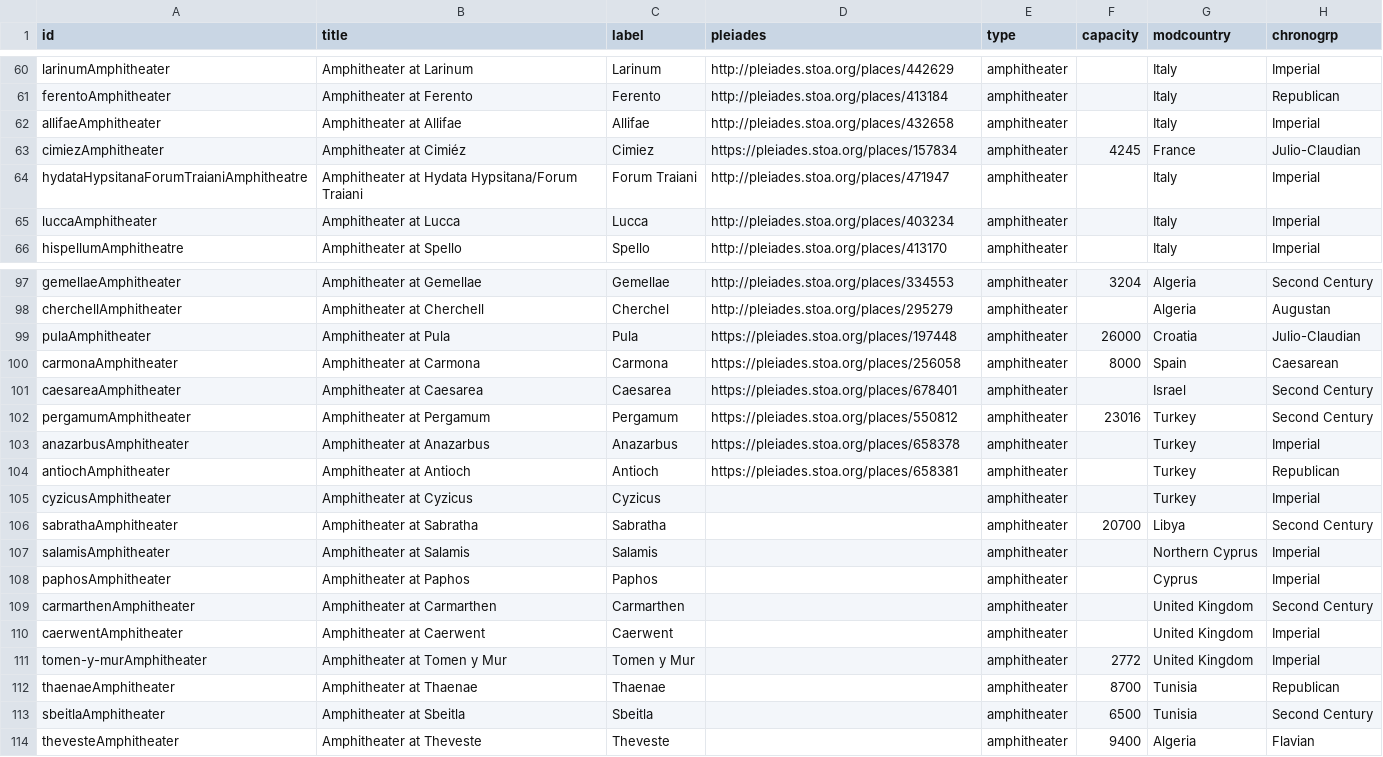
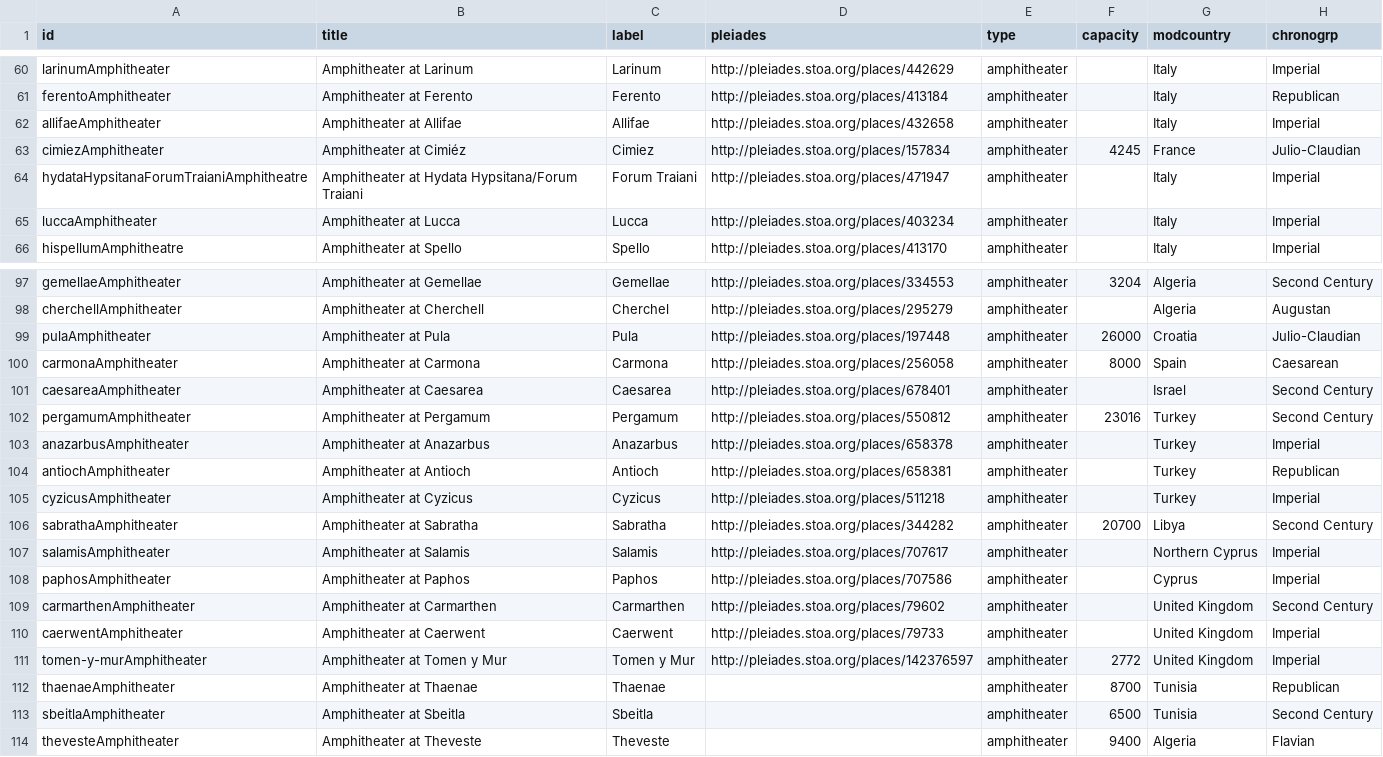
Before and after one commit to sfsheath/roman-amphitheaters, a CSV file: roman-amphitheaters.csv, drawn as a sheet; only a part is shown, gaps mark what is left out; the diff names each change by its address in the sheet, - before the commit and + after, or states it on an @@ line.

Commit message:
more p ids

```diff
--- a/roman-amphitheaters.csv
+++ b/roman-amphitheaters.csv
-D63 (pleiades): https://pleiades.stoa.org/places/157834
+D63 (pleiades): http://pleiades.stoa.org/places/157834
-D99 (pleiades): https://pleiades.stoa.org/places/197448
+D99 (pleiades): http://pleiades.stoa.org/places/197448
-D100 (pleiades): https://pleiades.stoa.org/places/256058
+D100 (pleiades): http://pleiades.stoa.org/places/256058
-D101 (pleiades): https://pleiades.stoa.org/places/678401
+D101 (pleiades): http://pleiades.stoa.org/places/678401
-D102 (pleiades): https://pleiades.stoa.org/places/550812
+D102 (pleiades): http://pleiades.stoa.org/places/550812
-D103 (pleiades): https://pleiades.stoa.org/places/658378
+D103 (pleiades): http://pleiades.stoa.org/places/658378
-D104 (pleiades): https://pleiades.stoa.org/places/658381
+D104 (pleiades): http://pleiades.stoa.org/places/658381
-D105 (pleiades): (empty)
+D105 (pleiades): http://pleiades.stoa.org/places/511218
-D106 (pleiades): (empty)
+D106 (pleiades): http://pleiades.stoa.org/places/344282
-D107 (pleiades): (empty)
+D107 (pleiades): http://pleiades.stoa.org/places/707617
-D108 (pleiades): (empty)
+D108 (pleiades): http://pleiades.stoa.org/places/707586
-D109 (pleiades): (empty)
+D109 (pleiades): http://pleiades.stoa.org/places/79602
-D110 (pleiades): (empty)
+D110 (pleiades): http://pleiades.stoa.org/places/79733
-D111 (pleiades): (empty)
+D111 (pleiades): http://pleiades.stoa.org/places/142376597
```
